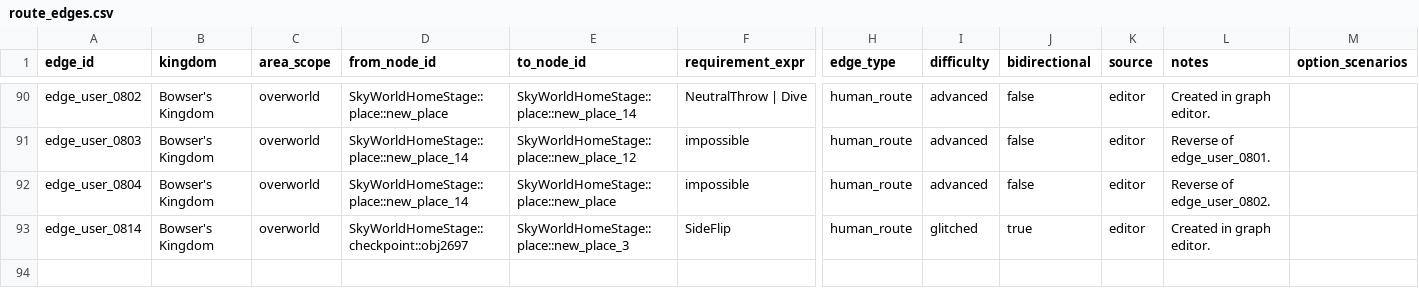
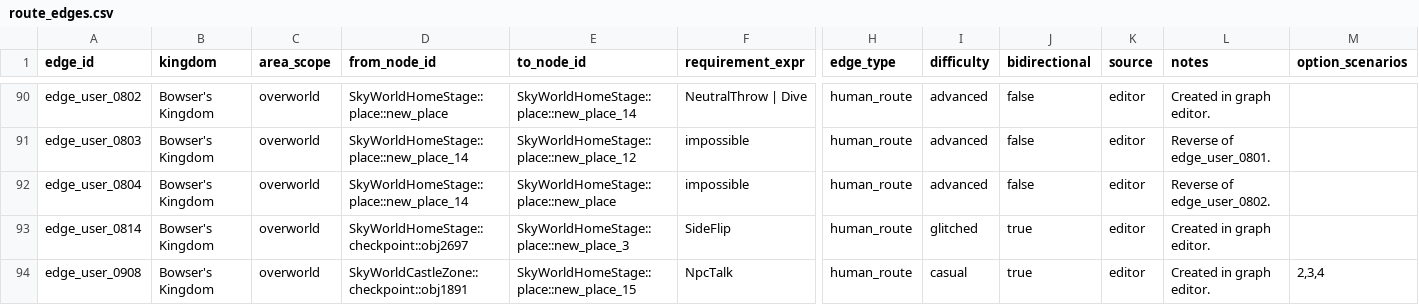
Before and after one commit to BaconFearMC/Odyssey-Logic-Viewer, a CSV file: logic/templates/by_kingdom/bowser_s_kingdom/route_edges.csv, drawn as a sheet; only a part is shown, gaps mark what is left out; rows hold the shown columns only; the diff names each change by its address in the sheet, - before the commit and + after, or states it on an @@ line.

```diff
--- a/logic/templates/by_kingdom/bowser_s_kingdom/route_edges.csv
+++ b/logic/templates/by_kingdom/bowser_s_kingdom/route_edges.csv
+row 94: edge_user_0908 | Bowser's Kingdom | overworld | SkyWorldCastleZone::checkpoint::obj1891 | SkyWorldHomeStage::place::new_place_15 | NpcTalk | human_route | casual | true | editor | Created in graph editor. | 2,3,4
```
Also changed, not shown: logic/templates/by_kingdom/bowser_s_kingdom/moon_access.csv, logic/templates/by_kingdom/dark_side/logic_nodes.csv, 8 other files.
